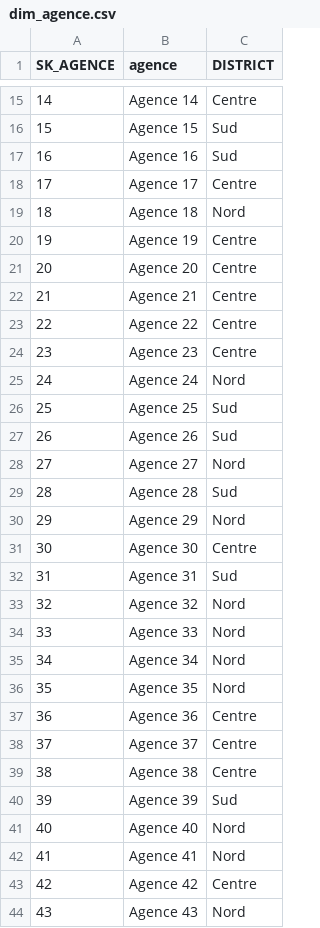
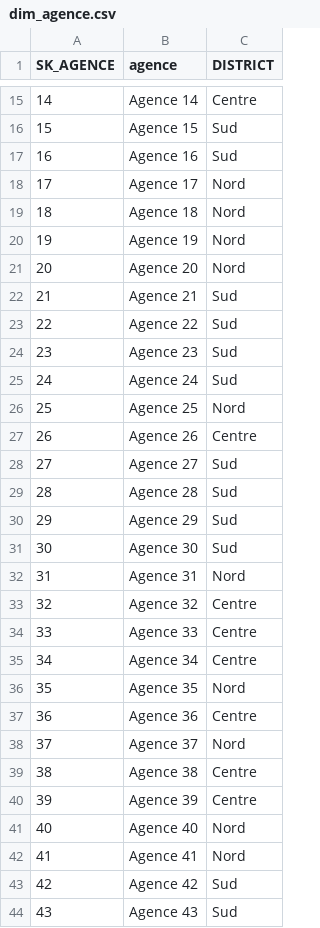
Before and after one commit to ZizouX0/oussema_korbosli, a CSV file: etl/entrepot/dim_agence.csv, drawn as a sheet; only a part is shown, gaps mark what is left out; the diff covers the shown part only.

```diff
--- a/etl/entrepot/dim_agence.csv
+++ b/etl/entrepot/dim_agence.csv
@@ -17,28 +17,28 @@ SK_AGENCE,agence,DISTRICT
 16,Agence 16,Sud
-17,Agence 17,Centre
+17,Agence 17,Nord
 18,Agence 18,Nord
-19,Agence 19,Centre
-20,Agence 20,Centre
-21,Agence 21,Centre
-22,Agence 22,Centre
-23,Agence 23,Centre
-24,Agence 24,Nord
-25,Agence 25,Sud
-26,Agence 26,Sud
-27,Agence 27,Nord
+19,Agence 19,Nord
+20,Agence 20,Nord
+21,Agence 21,Sud
+22,Agence 22,Sud
+23,Agence 23,Sud
+24,Agence 24,Sud
+25,Agence 25,Nord
+26,Agence 26,Centre
+27,Agence 27,Sud
 28,Agence 28,Sud
-29,Agence 29,Nord
-30,Agence 30,Centre
-31,Agence 31,Sud
-32,Agence 32,Nord
-33,Agence 33,Nord
-34,Agence 34,Nord
+29,Agence 29,Sud
+30,Agence 30,Sud
+31,Agence 31,Nord
+32,Agence 32,Centre
+33,Agence 33,Centre
+34,Agence 34,Centre
 35,Agence 35,Nord
 36,Agence 36,Centre
-37,Agence 37,Centre
+37,Agence 37,Nord
 38,Agence 38,Centre
-39,Agence 39,Sud
+39,Agence 39,Centre
 40,Agence 40,Nord
 41,Agence 41,Nord
-42,Agence 42,Centre
-43,Agence 43,Nord
+42,Agence 42,Sud
+43,Agence 43,Sud
```
Also changed, not shown: 8 edited cells elsewhere in this file, clustering/data/agences.csv, etl/entrepot/fait_agence.csv, 17 other files.
